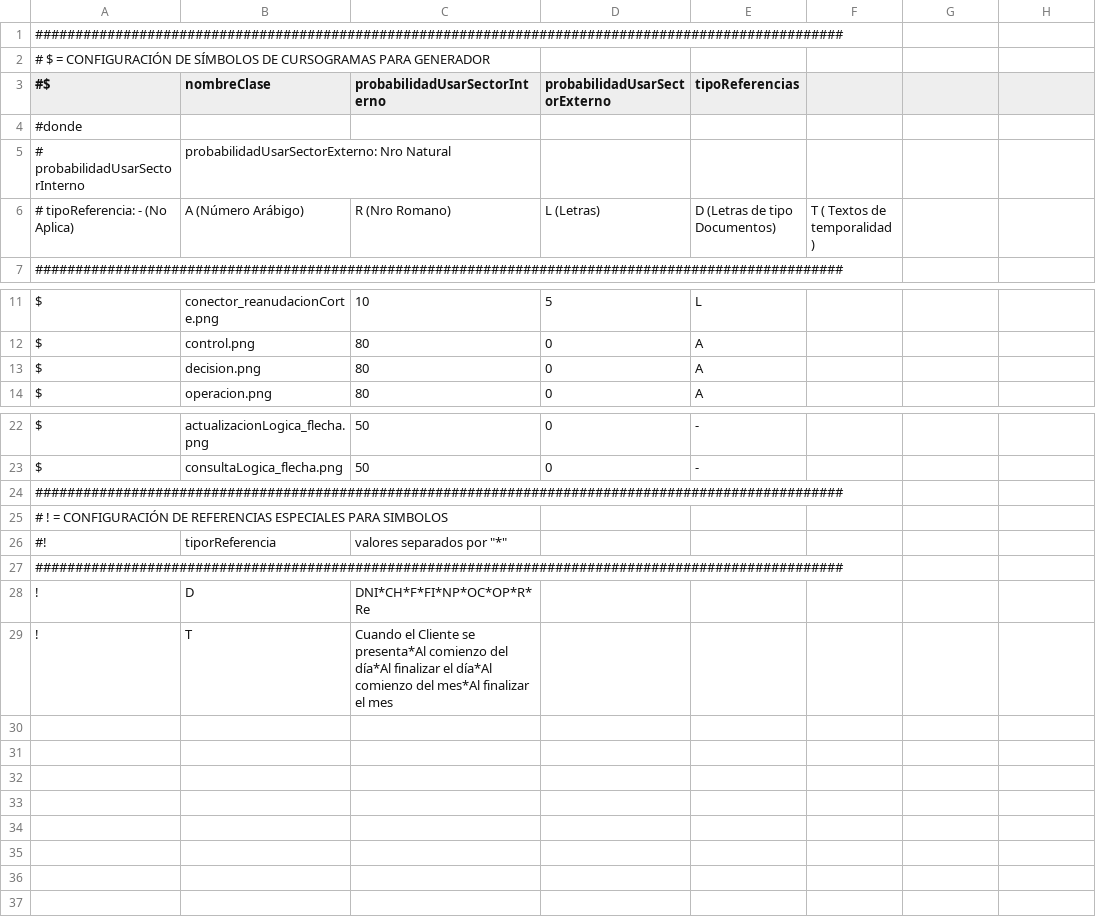
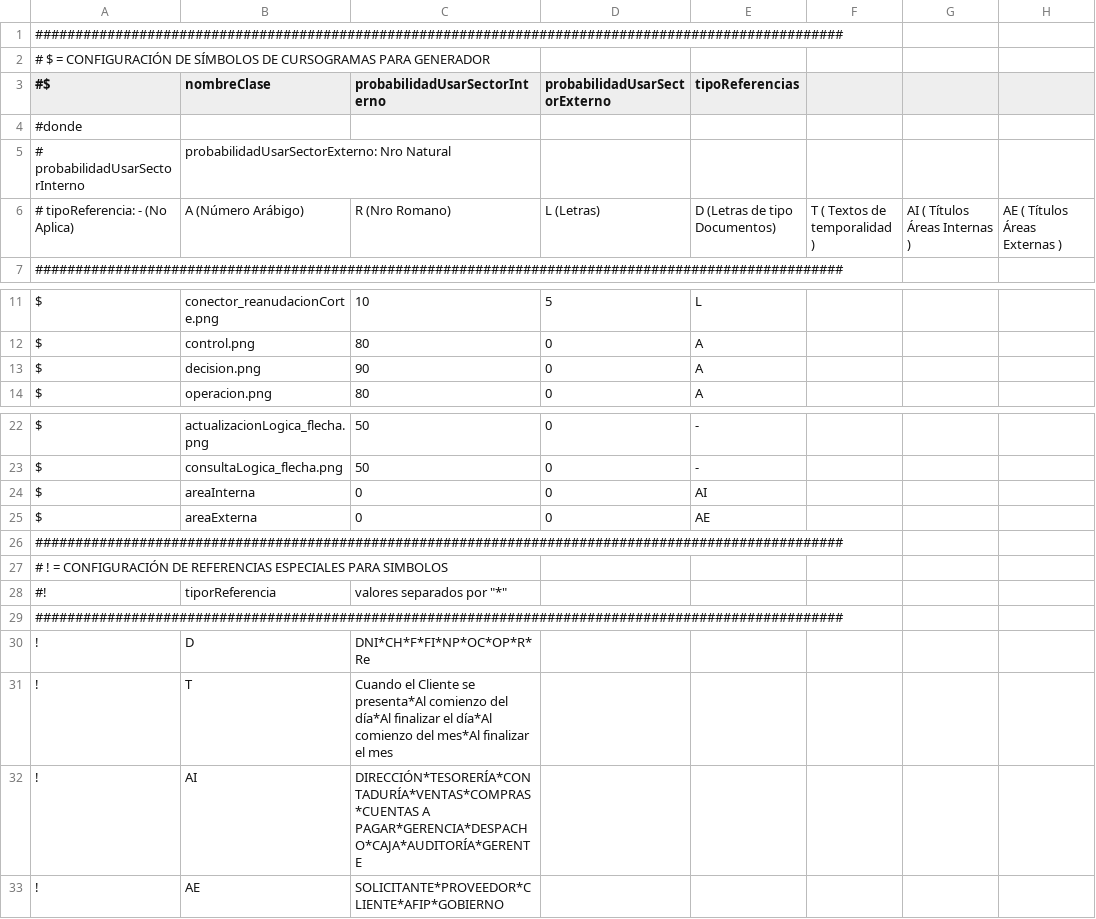
Before and after one commit to PGP-MachineLearning/Evaluador-Cursogramas, a CSV file: Generador-Casos/generador_simbolos_config.csv, drawn as a sheet; only a part is shown, gaps mark what is left out.

Commit message:
Add files via upload
Mejoras para hacer casos más reales:
- Agregar recuadro todo alrededor del diagrama (al azar)
- Agregar titulos de columnas con nombres de las AREAS (al azar o saca de config)
- Utilizar diferentes tamaños de separación entre símbolo (normal, reducido o sin transiciones) --> falta ajustar algunos detalles

```diff
--- a/Generador-Casos/generador_simbolos_config.csv
+++ b/Generador-Casos/generador_simbolos_config.csv
@@ -5,3 +5,3 @@
 # probabilidadUsarSectorInterno,probabilidadUsarSectorExterno: Nro Natural
-# tipoReferencia: - (No Aplica), A (Número Arábigo), R (Nro Romano), L (Letras), D (Letras de tipo Documentos), T ( Textos de temporalidad )
+# tipoReferencia: - (No Aplica), A (Número Arábigo), R (Nro Romano), L (Letras), D (Letras de tipo Documentos), T ( Textos de temporalidad ), AI ( Títulos Áreas Internas ), AE ( Títulos Áreas Externas )
 #####################################################################################################
@@ -12,3 +12,3 @@ $,conector_reanudacionCorte.png,10,5,L
 $,control.png,80,0,A
-$,decision.png,80,0,A
+$,decision.png,90,0,A
 $,operacion.png,80,0,A
@@ -23,2 +23,4 @@ $,actualizacionLogica_flecha.png,50,0,-
 $,consultaLogica_flecha.png,50,0,-
+$,areaInterna,0,0,AI
+$,areaExterna,0,0,AE
 #####################################################################################################
@@ -29 +31,3 @@ $,consultaLogica_flecha.png,50,0,-
 !,T,Cuando el Cliente se presenta*Al comienzo del día*Al finalizar el día*Al comienzo del mes*Al finalizar el mes
+!,AI,DIRECCIÓN*TESORERÍA*CONTADURÍA*VENTAS*COMPRAS*CUENTAS A PAGAR*GERENCIA*DESPACHO*CAJA*AUDITORÍA*GERENTE
+!,AE,SOLICITANTE*PROVEEDOR*CLIENTE*AFIP*GOBIERNO
```
Also changed, not shown: 1 other file.
